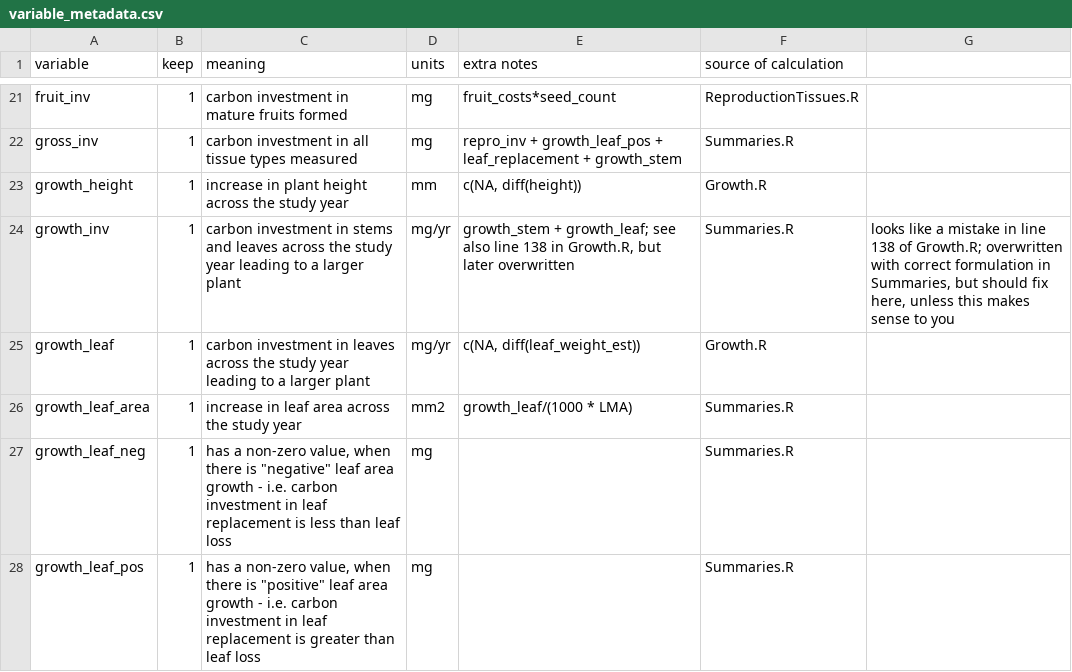
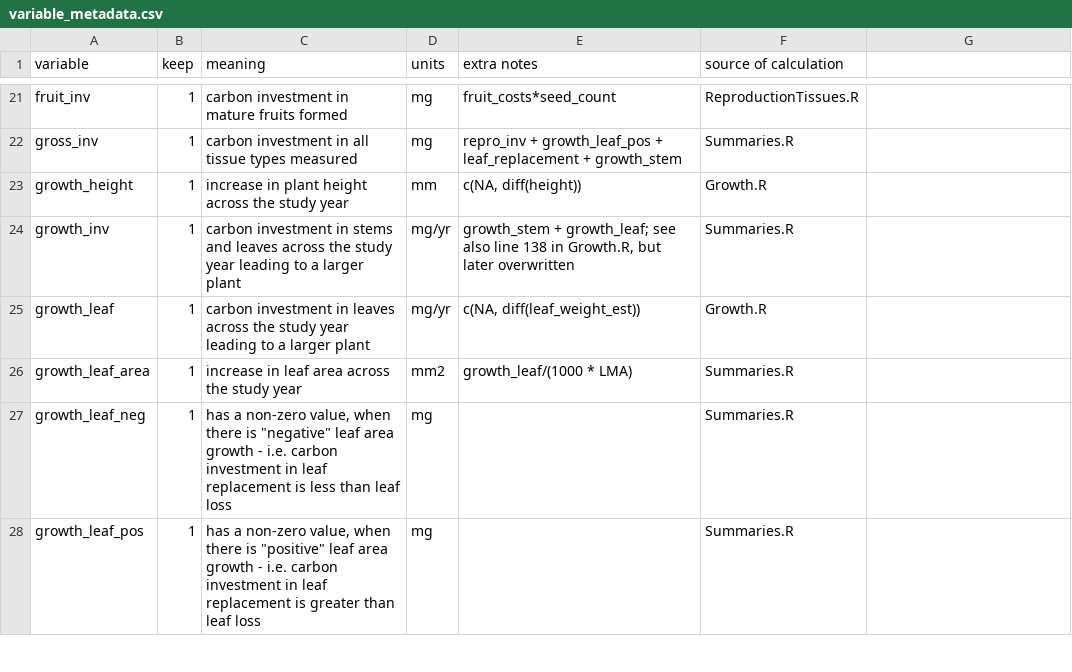
Before and after one commit to dfalster/Reproductive_Allocation_Kuringgai, a CSV file: data/variable_metadata.csv, drawn as a sheet; only a part is shown, gaps mark what is left out; the diff covers the shown part only.

Commit message:
Removing/clarifying some additional variables

```diff
--- a/data/variable_metadata.csv
+++ b/data/variable_metadata.csv
@@ -24 +24 @@ growth_height,1,increase in plant height across the study year,mm,"c(NA, diff(he
-growth_inv,1,carbon investment in stems and leaves across the study year leading to a larger plant,mg/yr,"growth_stem + growth_leaf; see also line 138 in Growth.R, but later overwritten",Summaries.R,"looks like a mistake in line 138 of Growth.R; overwritten with correct formulation in Summaries, but should fix here, unless this makes sense to you"
+growth_inv,1,carbon investment in stems and leaves across the study year leading to a larger plant,mg/yr,"growth_stem + growth_leaf; see also line 138 in Growth.R, but later overwritten",Summaries.R
```
Also changed, not shown: 1 removed row and 8 edited cells elsewhere in this file, 4 other files.
